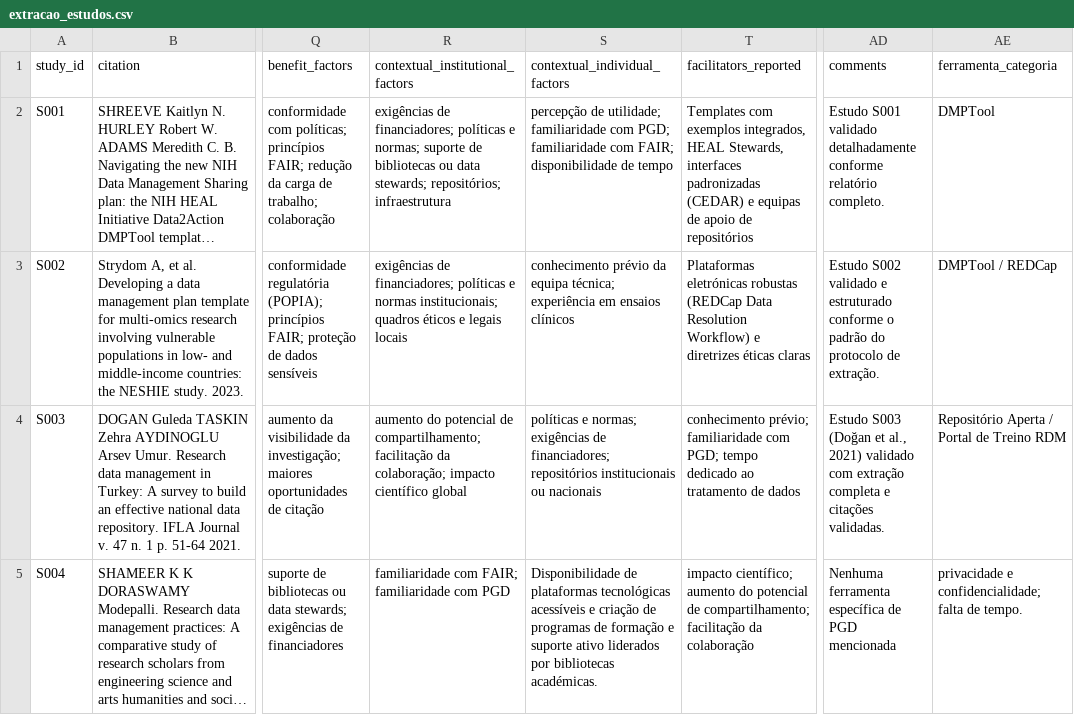
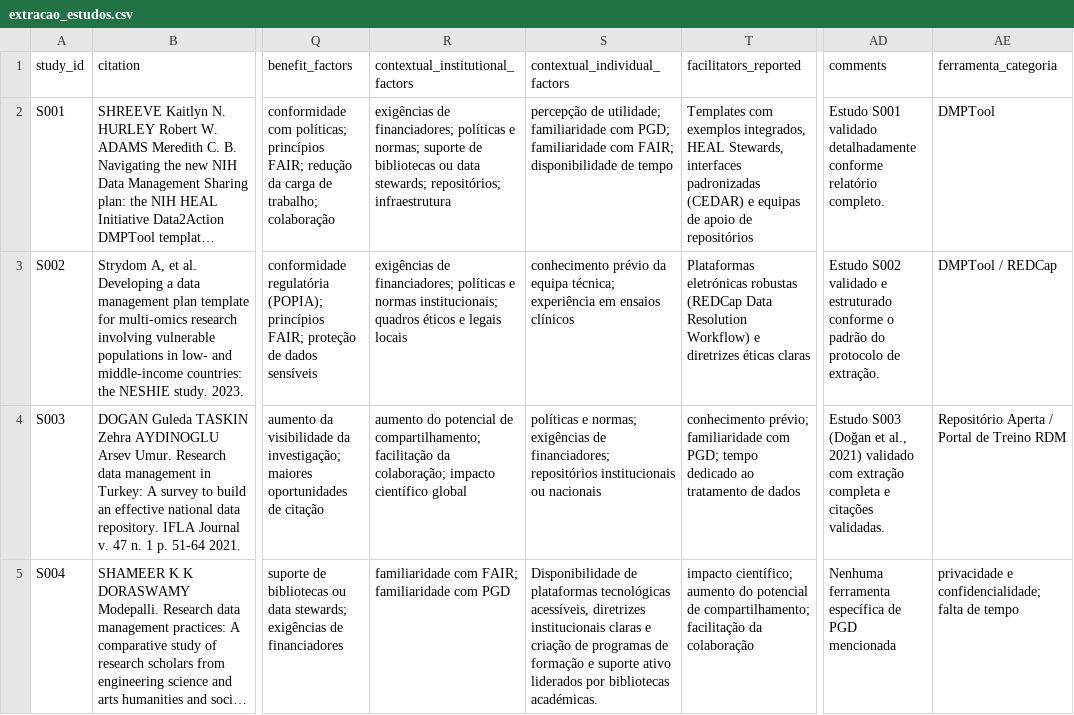
Before and after one commit to anderson-s-araujo/Doutorado, a CSV file: dados/processados/extracao_estudos.csv, drawn as a sheet; only a part is shown, gaps mark what is left out; long unchanged cells end in …; the diff names each change by its address in the sheet, - before the commit and + after, or states it on an @@ line.

Commit message:
mudou CSv

```diff
--- a/dados/processados/extracao_estudos.csv
+++ b/dados/processados/extracao_estudos.csv
-S5 (contextual_individual_factors): …plataformas tecnológicas acessíveis e criação…
+S5 (contextual_individual_factors): …plataformas tecnológicas acessíveis, diretrizes institucionais claras e criação…
-AE5 (ferramenta_categoria): …falta de tempo.
+AE5 (ferramenta_categoria): …falta de tempo
```
